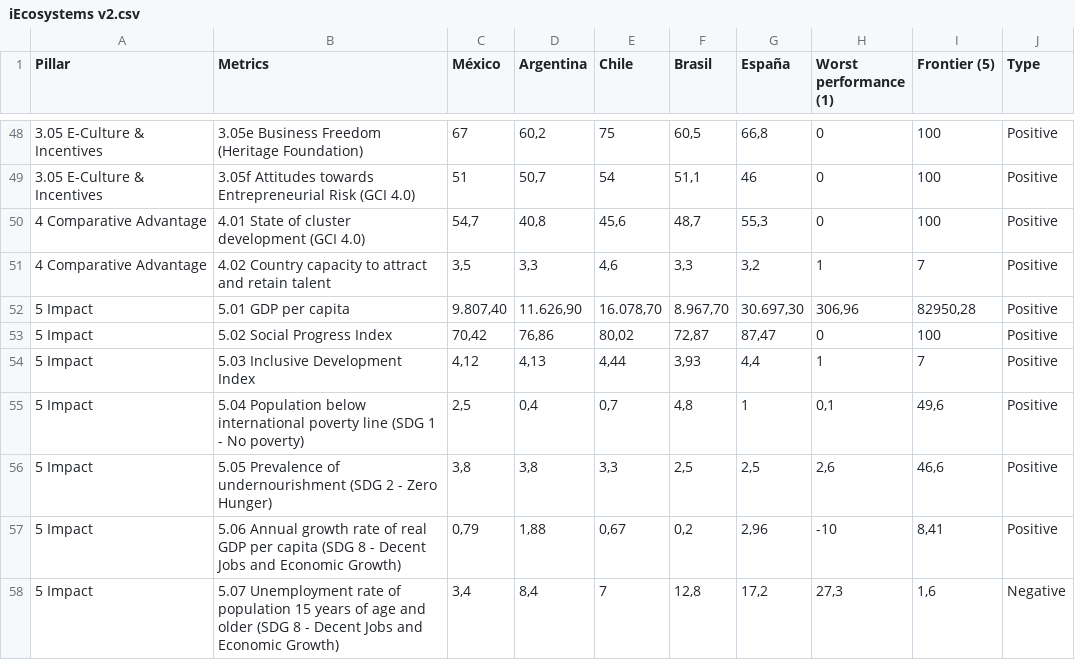
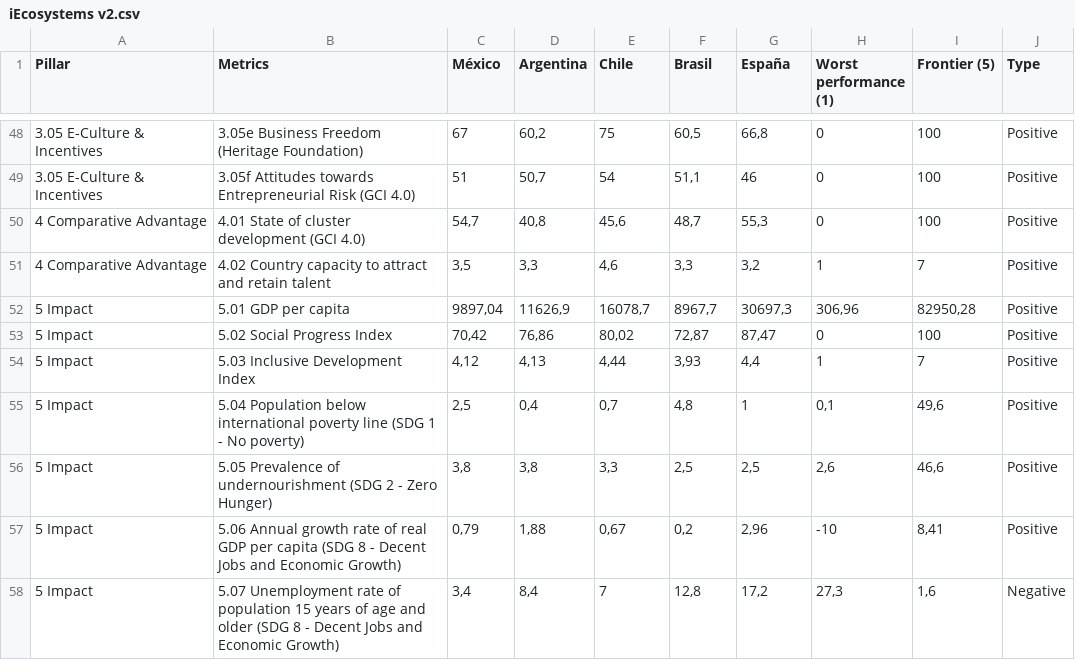
Before and after one commit to NunezKant/iGEDS, a CSV file: iEcosystems v2.csv, drawn as a sheet; only a part is shown, gaps mark what is left out.

Commit message:
Add files via upload
corregido '.' por ','

```diff
--- a/iEcosystems v2.csv
+++ b/iEcosystems v2.csv
@@ -51,3 +51,3 @@ Pillar,Metrics,México,Argentina,Chile,Brasil,España,Worst performance (1),Fron
 4 Comparative Advantage,4.02 Country capacity to attract and retain talent,"3,5","3,3","4,6","3,3","3,2",1,7,Positive
-5 Impact,5.01 GDP per capita,"9.807,40","11.626,90","16.078,70","8.967,70","30.697,30","306,96","82950,28",Positive
+5 Impact,5.01 GDP per capita,"9897,04","11626,9","16078,7","8967,7","30697,3","306,96","82950,28",Positive
 5 Impact,5.02 Social Progress Index,"70,42","76,86","80,02","72,87","87,47",0,100,Positive
```
